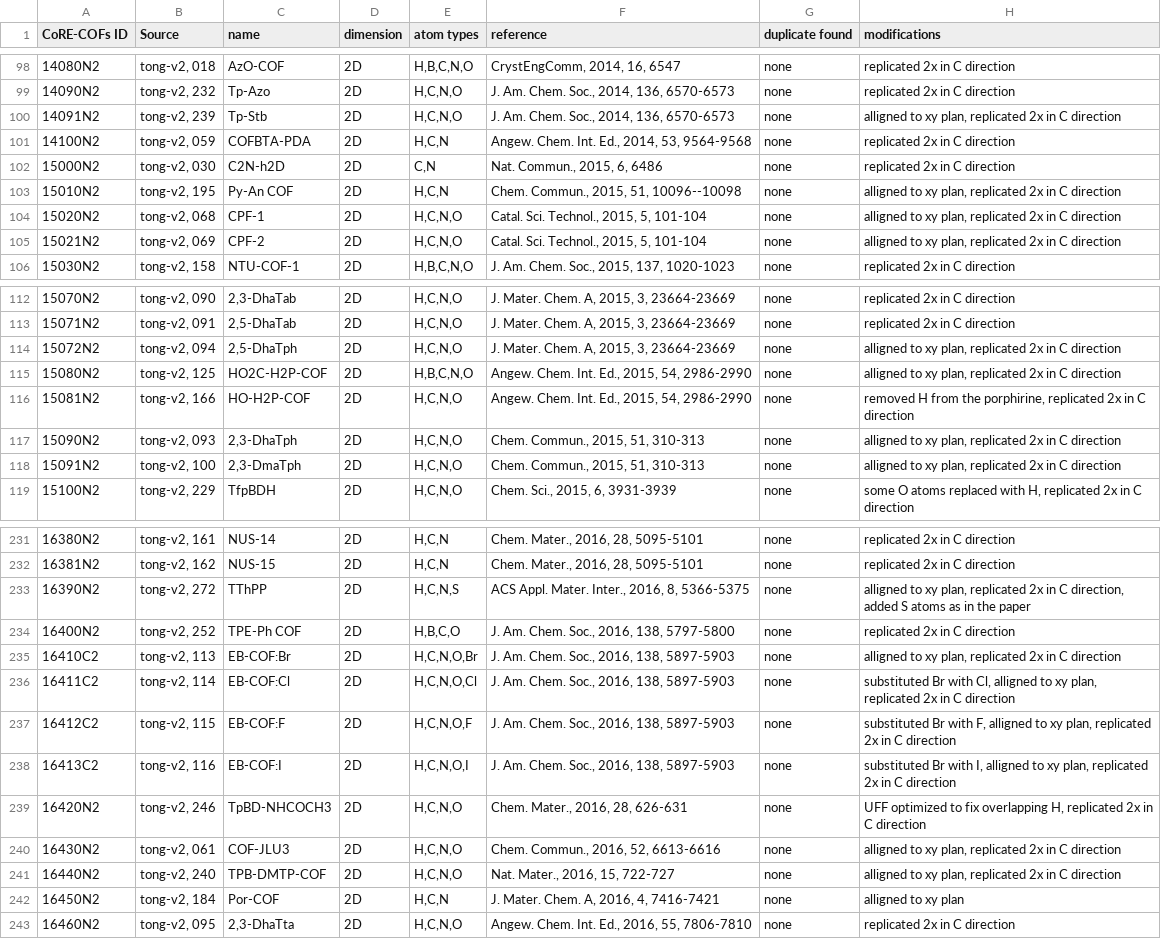
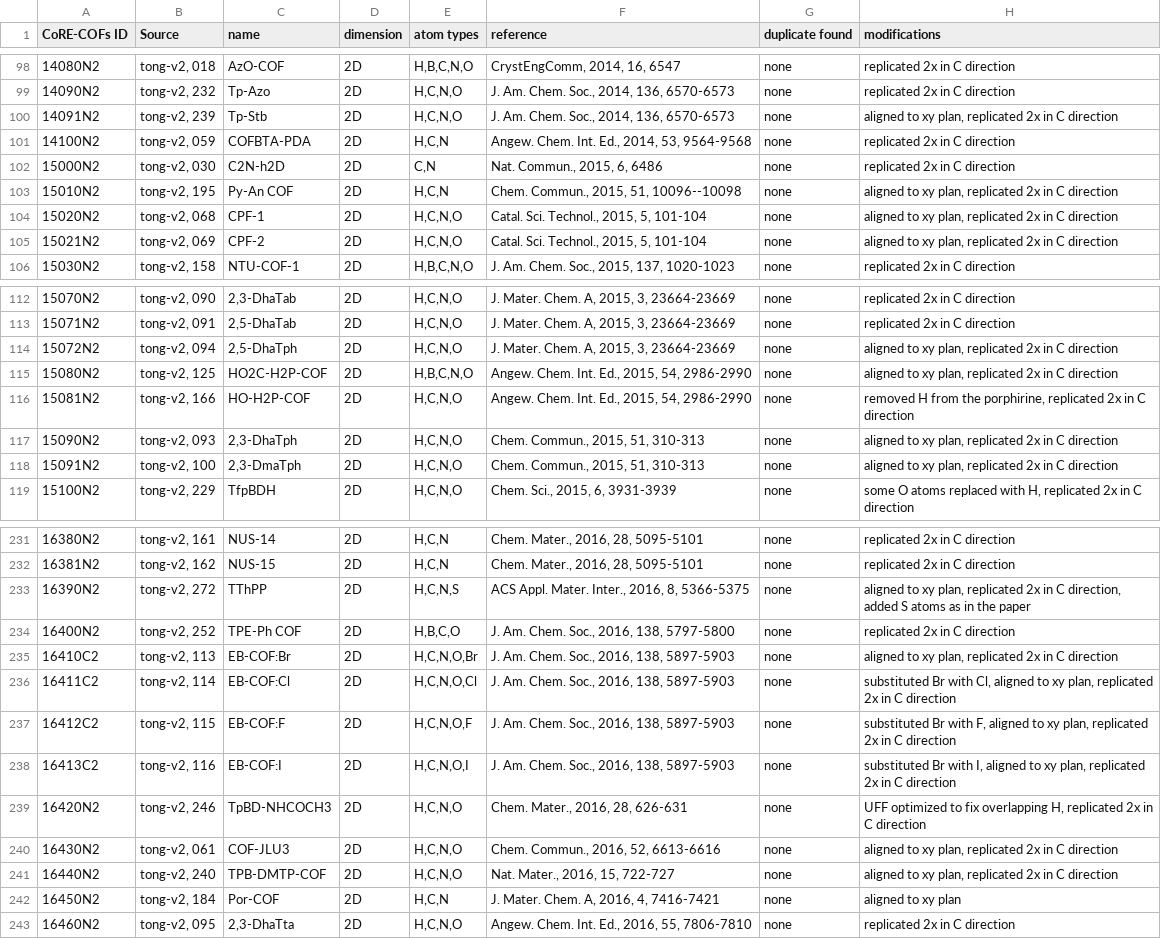
Before and after one commit to danieleongari/CURATED-COFs, a CSV file: cof-frameworks.csv, drawn as a sheet; only a part is shown, gaps mark what is left out; the diff covers the shown part only; the diff names each change by its address in the sheet, - before the commit and + after, or states it on an @@ line.

Commit message:
Corrected typo in cof-frameworks.csv

```diff
--- a/cof-frameworks.csv
+++ b/cof-frameworks.csv
-H100 (modifications): alligned to xy…
+H100 (modifications): aligned to xy…
-H103:H105 (modifications): alligned to xy…
+H103:H105 (modifications): aligned to xy…
-H114:H115 (modifications): alligned to xy…
+H114:H115 (modifications): aligned to xy…
-H117:H118 (modifications): alligned to xy…
+H117:H118 (modifications): aligned to xy…
-H233 (modifications): alligned to xy…
+H233 (modifications): aligned to xy…
-H235 (modifications): alligned to xy…
+H235 (modifications): aligned to xy…
-H236 (modifications): …with Cl, alligned to xy…
+H236 (modifications): …with Cl, aligned to xy…
-H237 (modifications): …with F, alligned to xy…
+H237 (modifications): …with F, aligned to xy…
-H238 (modifications): …with I, alligned to xy…
+H238 (modifications): …with I, aligned to xy…
-H240:H241 (modifications): alligned to xy…
+H240:H241 (modifications): aligned to xy…
-H242 (modifications): alligned to xy plan
+H242 (modifications): aligned to xy plan
```
Also changed, not shown: 24 edited cells elsewhere in this file.
